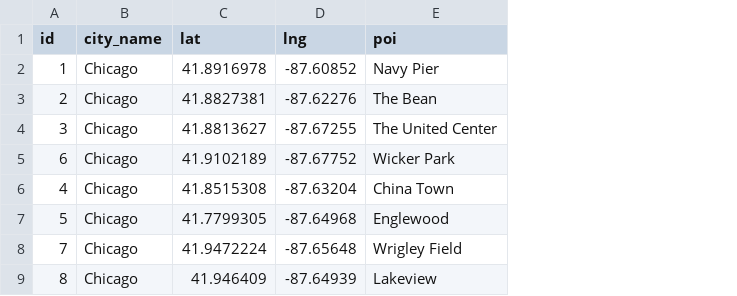
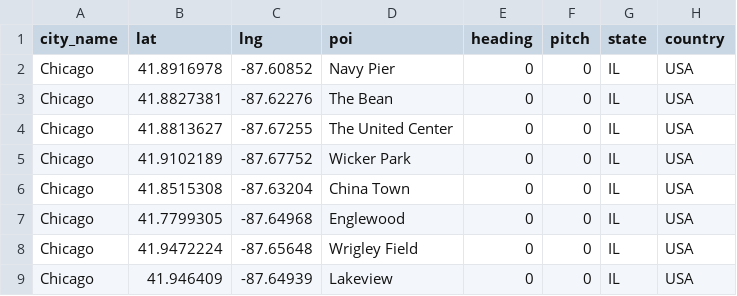
Before and after one commit to TheUsualSubsets/mApper, a CSV file: server/saved_db_copy.csv, drawn as a sheet; only a part is shown; removed rows and columns are numbered as before the commit, all else as after; the diff names each change by its address in the sheet, - before the commit and + after, or states it on an @@ line.

```diff
--- a/server/saved_db_copy.csv
+++ b/server/saved_db_copy.csv
-column A (id), rows 2-9: 1 | 2 | 3 | 6 | 4 | 5 | 7 | 8
+column E (heading), rows 2-9: all 0
+column F (pitch), rows 2-9: all 0
+column G (state), rows 2-9: all IL
+column H (country), rows 2-9: all USA
```
Also changed, not shown: 10 other files.
